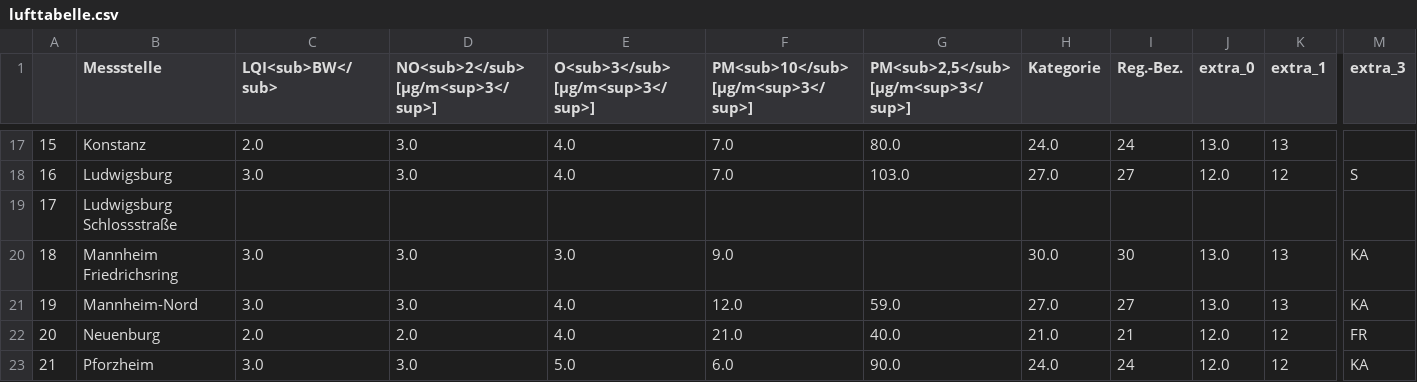
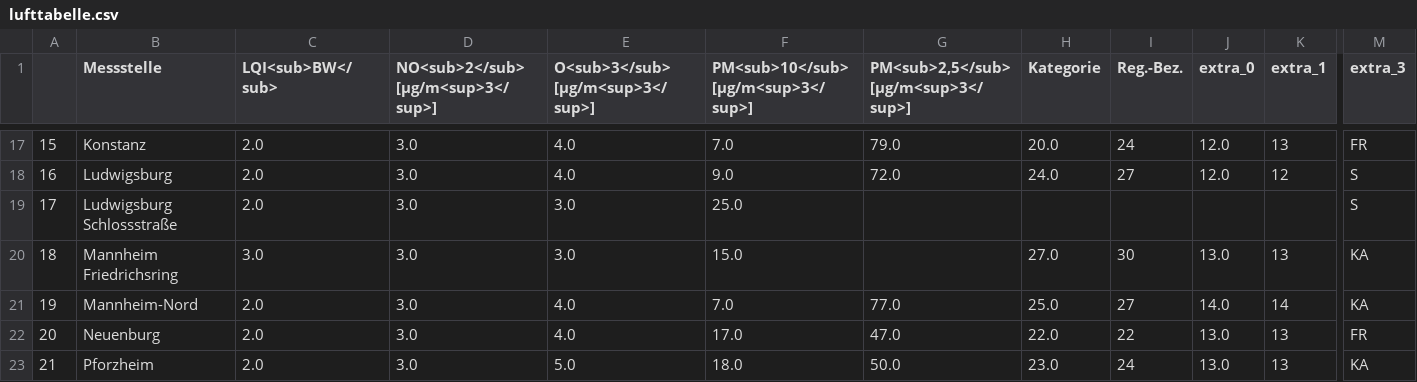
Before and after one commit to Schnuff22/feinstaub_bw, a CSV file: lufttabelle.csv, drawn as a sheet; only a part is shown, gaps mark what is left out; the diff covers the shown part only; the diff names each change by its address in the sheet, - before the commit and + after, or states it on an @@ line.

```diff
--- a/lufttabelle.csv
+++ b/lufttabelle.csv
-G17: 80.0
+G17: 79.0
-H17 (Kategorie): 24.0
+H17 (Kategorie): 20.0
-J17 (extra_0): 13.0
+J17 (extra_0): 12.0
-M17 (extra_3): (empty)
+M17 (extra_3): FR
-C18 (LQI<sub>BW</sub>): 3.0
+C18 (LQI<sub>BW</sub>): 2.0
-F18: 7.0
+F18: 9.0
-G18: 103.0
+G18: 72.0
-H18 (Kategorie): 27.0
+H18 (Kategorie): 24.0
-C19 (LQI<sub>BW</sub>): (empty)
+C19 (LQI<sub>BW</sub>): 2.0
-D19: (empty)
+D19: 3.0
-E19 (O<sub>3</sub> [µg/m<sup>3</sup>]): (empty)
+E19 (O<sub>3</sub> [µg/m<sup>3</sup>]): 3.0
-F19: (empty)
+F19: 25.0
-M19 (extra_3): (empty)
+M19 (extra_3): S
-F20: 9.0
+F20: 15.0
-H20 (Kategorie): 30.0
+H20 (Kategorie): 27.0
-C21 (LQI<sub>BW</sub>): 3.0
+C21 (LQI<sub>BW</sub>): 2.0
-F21: 12.0
+F21: 7.0
-G21: 59.0
+G21: 77.0
-H21 (Kategorie): 27.0
+H21 (Kategorie): 25.0
-J21 (extra_0): 13.0
+J21 (extra_0): 14.0
-K21 (extra_1): 13
+K21 (extra_1): 14
-D22: 2.0
+D22: 3.0
-F22: 21.0
+F22: 17.0
-G22: 40.0
+G22: 47.0
-H22 (Kategorie): 21.0
+H22 (Kategorie): 22.0
-I22 (Reg.-Bez.): 21
+I22 (Reg.-Bez.): 22
-J22:J23 (extra_0): 12.0
+J22:J23 (extra_0): 13.0
-K22:K23 (extra_1): 12
+K22:K23 (extra_1): 13
-C23 (LQI<sub>BW</sub>): 3.0
+C23 (LQI<sub>BW</sub>): 2.0
-F23: 6.0
+F23: 18.0
-G23: 90.0
+G23: 50.0
-H23 (Kategorie): 24.0
+H23 (Kategorie): 23.0
```
Also changed, not shown: 122 edited cells elsewhere in this file.
